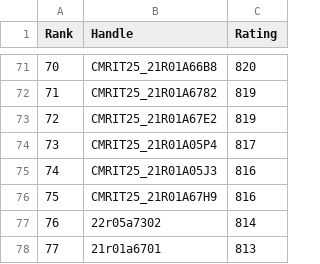
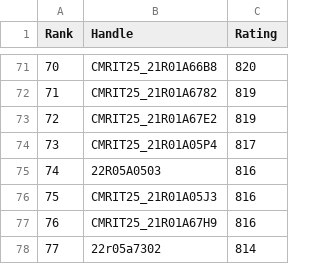
Before and after one commit to dog-broad/CodeforcesRankingGUI, a CSV file: Leaderboards/CurrentCodeforcesRatings.csv, drawn as a sheet; only a part is shown, gaps mark what is left out; the shorter side is filled out with more unchanged rows; addresses are those after the commit; the diff names each change by its address in the sheet, - before the commit and + after, or states it on an @@ line.

```diff
--- a/Leaderboards/CurrentCodeforcesRatings.csv
+++ b/Leaderboards/CurrentCodeforcesRatings.csv
+row 75: 74 | 22R05A0503 | 816
@@ column A (Rank) renumbered from row 76 down @@
```
